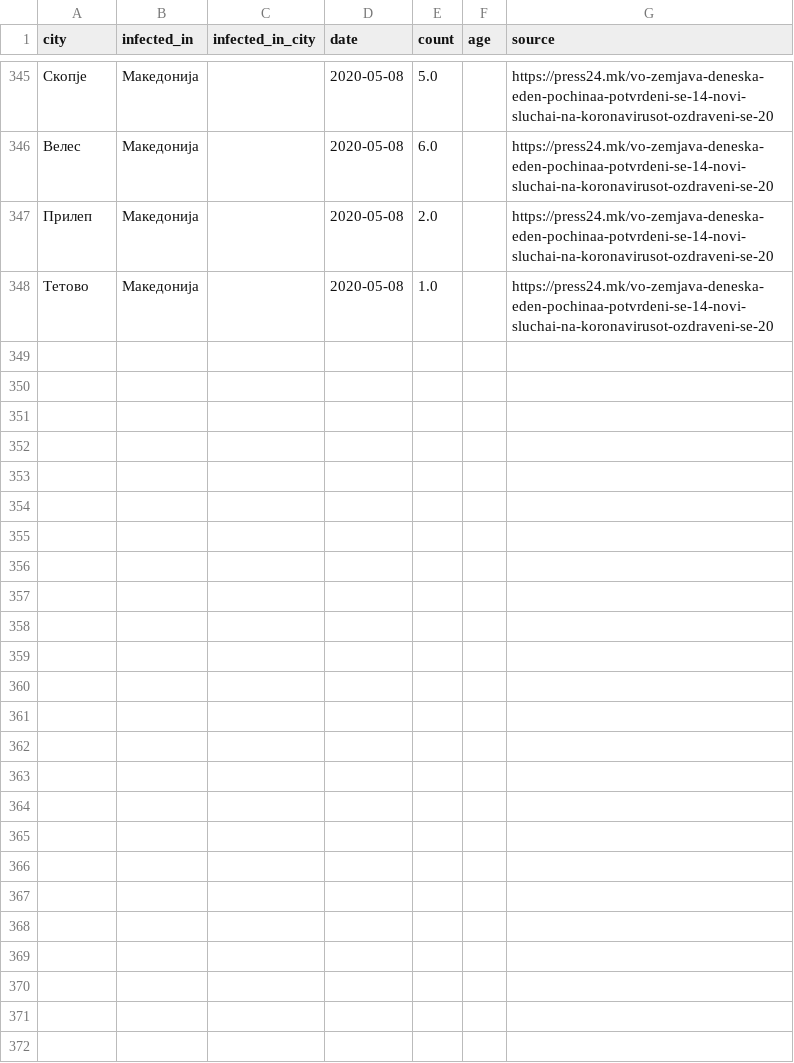
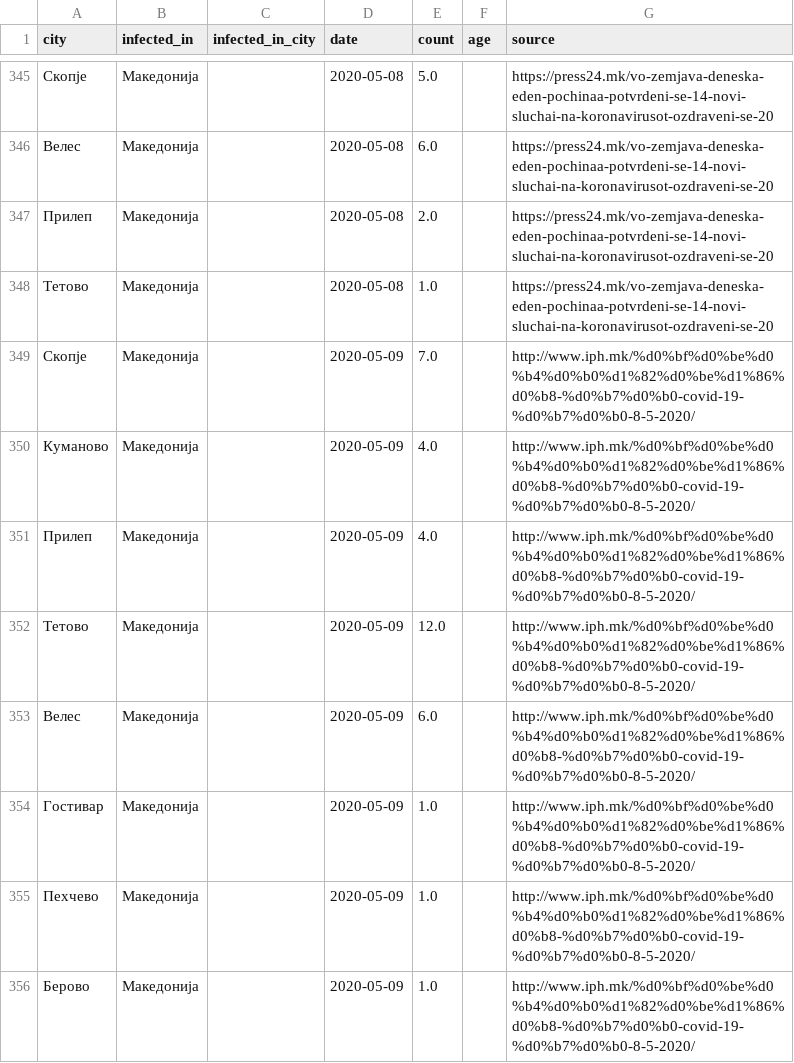
Before and after one commit to klupp/opendata, a CSV file: mk/covid19/datasets/infected_by_municipality.csv, drawn as a sheet; only a part is shown, gaps mark what is left out; the diff names each change by its address in the sheet, - before the commit and + after, or states it on an @@ line.

Commit message:
update covid19 Sun 10 May 2020 09:07:57 AM CEST

```diff
--- a/mk/covid19/datasets/infected_by_municipality.csv
+++ b/mk/covid19/datasets/infected_by_municipality.csv
+row 349: Скопје | Македонија |  | 2020-05-09 | 7.0 |  | http://www.iph.mk/%d0%bf%d0%be%d0%b4%d0%b0%d1%82%d0%be%d1%86%d0%b8-%d0%b7%d0%b0-covid-19-%d0%b7%d0%b0-8-5-2020/
+row 350: Куманово | Македонија |  | 2020-05-09 | 4.0 |  | http://www.iph.mk/%d0%bf%d0%be%d0%b4%d0%b0%d1%82%d0%be%d1%86%d0%b8-%d0%b7%d0%b0-covid-19-%d0%b7%d0%b0-8-5-2020/
+row 351: Прилеп | Македонија |  | 2020-05-09 | 4.0 |  | http://www.iph.mk/%d0%bf%d0%be%d0%b4%d0%b0%d1%82%d0%be%d1%86%d0%b8-%d0%b7%d0%b0-covid-19-%d0%b7%d0%b0-8-5-2020/
+row 352: Тетово | Македонија |  | 2020-05-09 | 12.0 |  | http://www.iph.mk/%d0%bf%d0%be%d0%b4%d0%b0%d1%82%d0%be%d1%86%d0%b8-%d0%b7%d0%b0-covid-19-%d0%b7%d0%b0-8-5-2020/
+row 353: Велес | Македонија |  | 2020-05-09 | 6.0 |  | http://www.iph.mk/%d0%bf%d0%be%d0%b4%d0%b0%d1%82%d0%be%d1%86%d0%b8-%d0%b7%d0%b0-covid-19-%d0%b7%d0%b0-8-5-2020/
+row 354: Гостивар | Македонија |  | 2020-05-09 | 1.0 |  | http://www.iph.mk/%d0%bf%d0%be%d0%b4%d0%b0%d1%82%d0%be%d1%86%d0%b8-%d0%b7%d0%b0-covid-19-%d0%b7%d0%b0-8-5-2020/
+row 355: Пехчево | Македонија |  | 2020-05-09 | 1.0 |  | http://www.iph.mk/%d0%bf%d0%be%d0%b4%d0%b0%d1%82%d0%be%d1%86%d0%b8-%d0%b7%d0%b0-covid-19-%d0%b7%d0%b0-8-5-2020/
+row 356: Берово | Македонија |  | 2020-05-09 | 1.0 |  | http://www.iph.mk/%d0%bf%d0%be%d0%b4%d0%b0%d1%82%d0%be%d1%86%d0%b8-%d0%b7%d0%b0-covid-19-%d0%b7%d0%b0-8-5-2020/
```
Also changed, not shown: mk/covid19/datasets/dead_by_municipality.csv, mk/covid19/datasets/recovered_by_municipality.csv, 2 other files.
